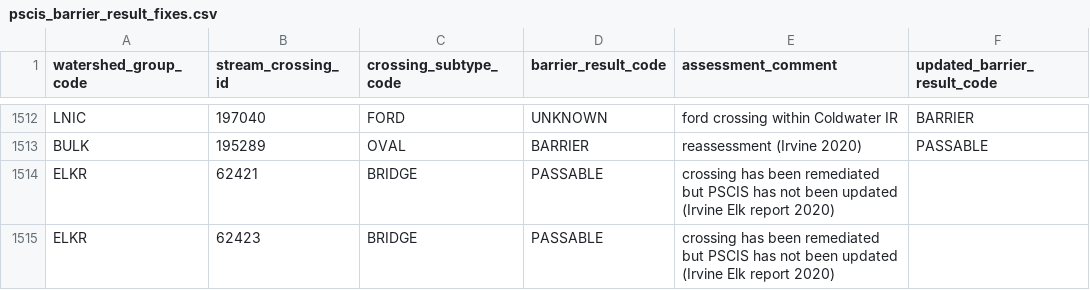
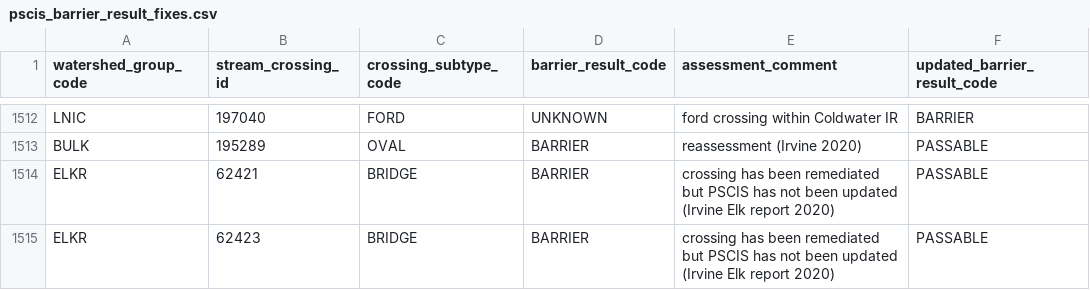
Before and after one commit to smnorris/bcfishpass, a CSV file: 01_prep/02_pscis/data/pscis_barrier_result_fixes.csv, drawn as a sheet; only a part is shown, gaps mark what is left out.

Commit message:
pscis status fix incorrectly structured

```diff
--- a/01_prep/02_pscis/data/pscis_barrier_result_fixes.csv
+++ b/01_prep/02_pscis/data/pscis_barrier_result_fixes.csv
@@ -1513,3 +1513,3 @@ LNIC,197040,FORD,UNKNOWN,ford crossing within Coldwater IR,BARRIER
 BULK,195289,OVAL,BARRIER,reassessment (Irvine 2020),PASSABLE
-ELKR,62421,BRIDGE,PASSABLE,crossing has been remediated but PSCIS has not been updated (Irvine Elk report 2020)
-ELKR,62423,BRIDGE,PASSABLE,crossing has been remediated but PSCIS has not been updated (Irvine Elk report 2020)
+ELKR,62421,BRIDGE,BARRIER,crossing has been remediated but PSCIS has not been updated (Irvine Elk report 2020),PASSABLE
+ELKR,62423,BRIDGE,BARRIER,crossing has been remediated but PSCIS has not been updated (Irvine Elk report 2020),PASSABLE
```
